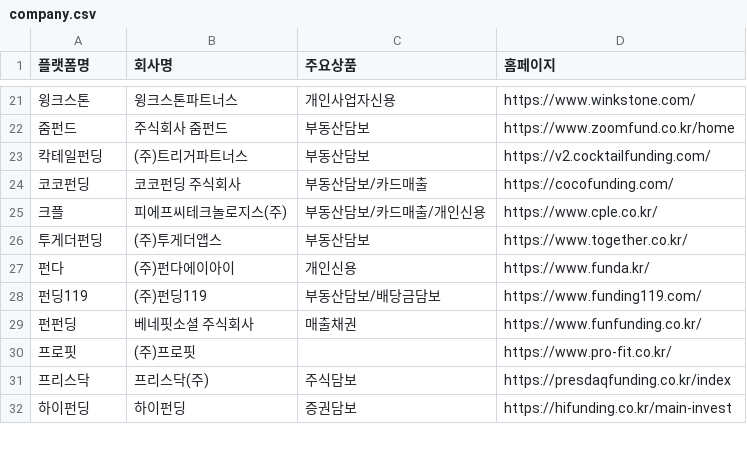
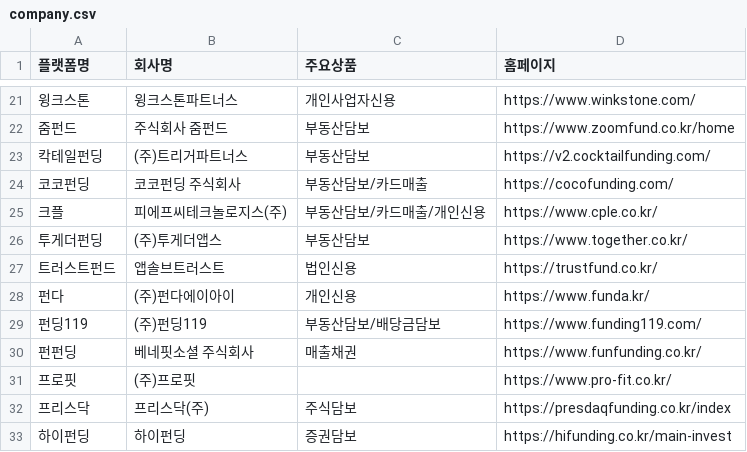
Before and after one commit to polarbearstoty00/mywts_common, a CSV file: p2pboard/company.csv, drawn as a sheet; only a part is shown, gaps mark what is left out; the diff names each change by its address in the sheet, - before the commit and + after, or states it on an @@ line.

Commit message:
Update company.csv

```diff
--- a/p2pboard/company.csv
+++ b/p2pboard/company.csv
+row 27: 트러스트펀드 | 앱솔브트러스트 | 법인신용 | https://trustfund.co.kr/
```
